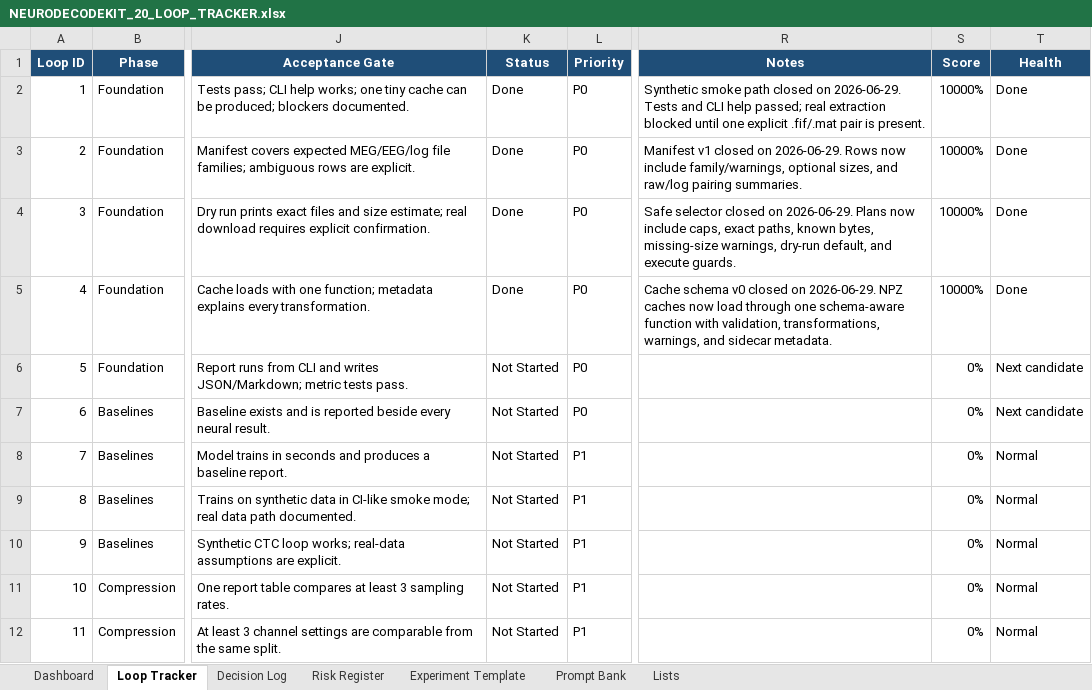
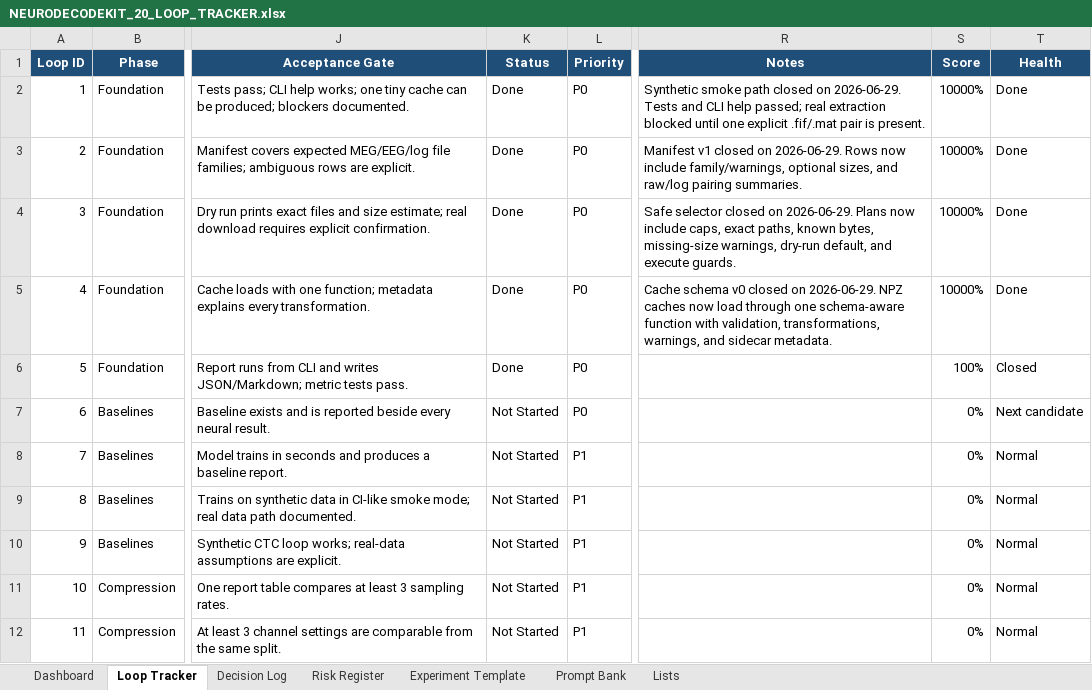
Before and after one commit to CheickDiakite-yikes/neurodecodekit, an Excel workbook: docs/NEURODECODEKIT_20_LOOP_TRACKER.xlsx, sheet Loop Tracker, drawn as a sheet; only a part is shown, gaps mark what is left out; values as stored, in another font and other column widths than the file's, no borders; conditional formats and table styles not drawn; the diff names each change by its address in the sheet, - before the commit and + after, or states it on an @@ line.

```diff
--- a/docs/NEURODECODEKIT_20_LOOP_TRACKER.xlsx (sheet Loop Tracker)
+++ b/docs/NEURODECODEKIT_20_LOOP_TRACKER.xlsx (sheet Loop Tracker)
-K6 (Status): Not Started
+K6 (Status): Done
-S6 (Score): 0%
+S6 (Score): 100%
-T6 (Health): Next candidate
+T6 (Health): Closed
```
Also changed, not shown: sheet Decision Log, sheet Dashboard, charts or pictures, 6 other files.
